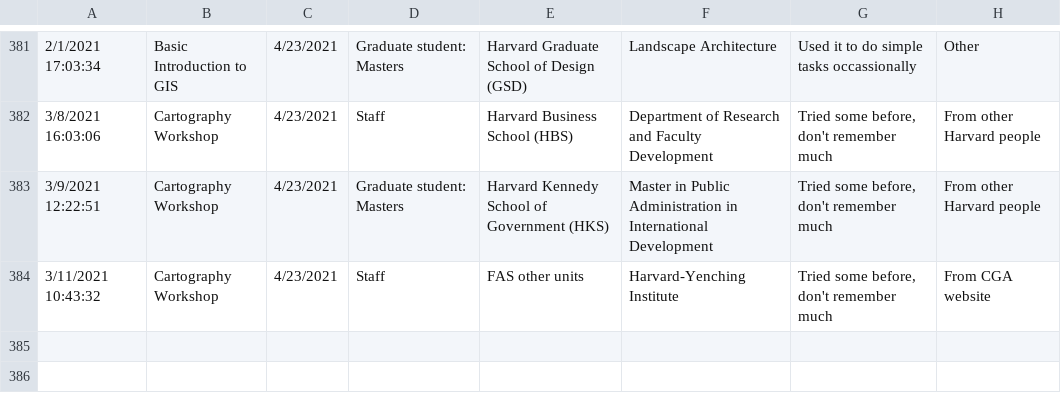
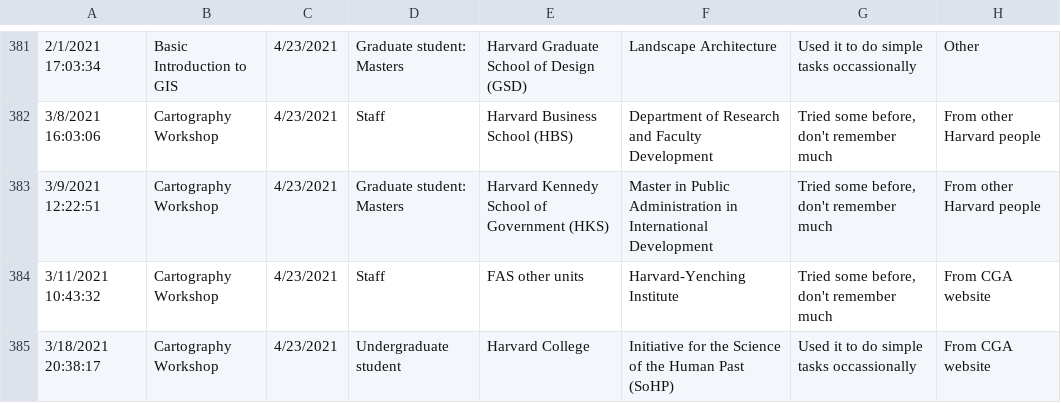
Before and after one commit to IQSS/iqss-metrics-dashboard, a TSV file: assets/data/cgaTrainingRegistration.tsv, drawn as a sheet; only a part is shown, gaps mark what is left out; the diff names each change by its address in the sheet, - before the commit and + after, or states it on an @@ line.

Commit message:
Automated push of new data by iqss-metrics-backend on Sat Mar 20 00:09:23 UTC 2021

```diff
--- a/assets/data/cgaTrainingRegistration.tsv
+++ b/assets/data/cgaTrainingRegistration.tsv
+row 385: 3/18/2021 20:38:17 | Cartography Workshop | 4/23/2021 | Undergraduate student | Harvard College | Initiative for the Science of the Human Past (SoHP) | Used it to do simple tasks occassionally | From CGA website
```
Also changed, not shown: assets/data/cgaEventRegistration.tsv, assets/data/cgaGISApplication.tsv, 8 other files.
